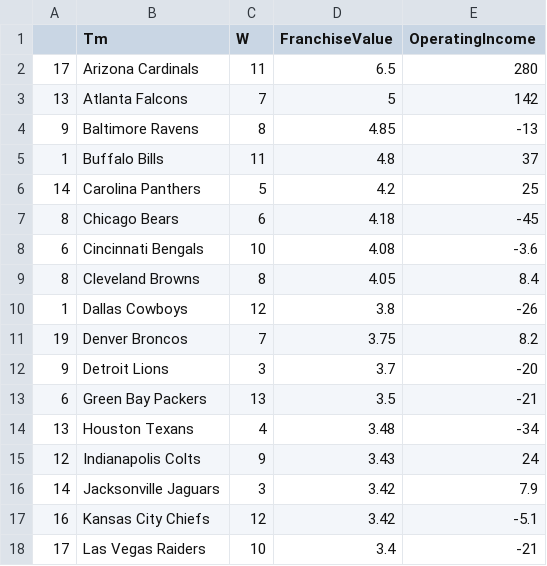
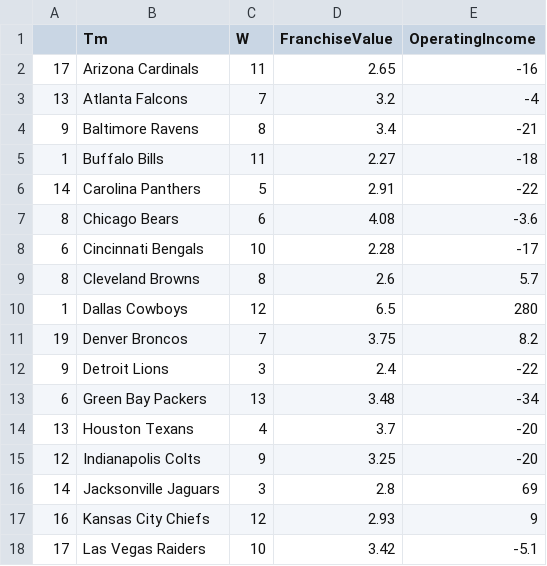
Before and after one commit to callumrcharlton/callumrcharlton.github.io, a CSV file: NFLFranchiseValue.csv, drawn as a sheet; only a part is shown; the diff covers the shown part only.

Commit message:
Add files via upload

```diff
--- a/NFLFranchiseValue.csv
+++ b/NFLFranchiseValue.csv
@@ -1,18 +1,18 @@
 ,Tm,W,FranchiseValue,OperatingIncome
-17,Arizona Cardinals,11,6.5,280
-13,Atlanta Falcons,7,5,142
-9,Baltimore Ravens,8,4.85,-13
-1,Buffalo Bills,11,4.8,37
-14,Carolina Panthers,5,4.2,25
-8,Chicago Bears,6,4.18,-45
-6,Cincinnati Bengals,10,4.08,-3.6
-8,Cleveland Browns,8,4.05,8.4
-1,Dallas Cowboys,12,3.8,-26
+17,Arizona Cardinals,11,2.65,-16
+13,Atlanta Falcons,7,3.2,-4
+9,Baltimore Ravens,8,3.4,-21
+1,Buffalo Bills,11,2.27,-18
+14,Carolina Panthers,5,2.91,-22
+8,Chicago Bears,6,4.08,-3.6
+6,Cincinnati Bengals,10,2.28,-17
+8,Cleveland Browns,8,2.6,5.7
+1,Dallas Cowboys,12,6.5,280
 19,Denver Broncos,7,3.75,8.2
-9,Detroit Lions,3,3.7,-20
-6,Green Bay Packers,13,3.5,-21
-13,Houston Texans,4,3.48,-34
-12,Indianapolis Colts,9,3.43,24
-14,Jacksonville Jaguars,3,3.42,7.9
-16,Kansas City Chiefs,12,3.42,-5.1
-17,Las Vegas Raiders,10,3.4,-21
+9,Detroit Lions,3,2.4,-22
+6,Green Bay Packers,13,3.48,-34
+13,Houston Texans,4,3.7,-20
+12,Indianapolis Colts,9,3.25,-20
+14,Jacksonville Jaguars,3,2.8,69
+16,Kansas City Chiefs,12,2.93,9
+17,Las Vegas Raiders,10,3.42,-5.1
```
Also changed, not shown: 30 edited cells elsewhere in this file.
